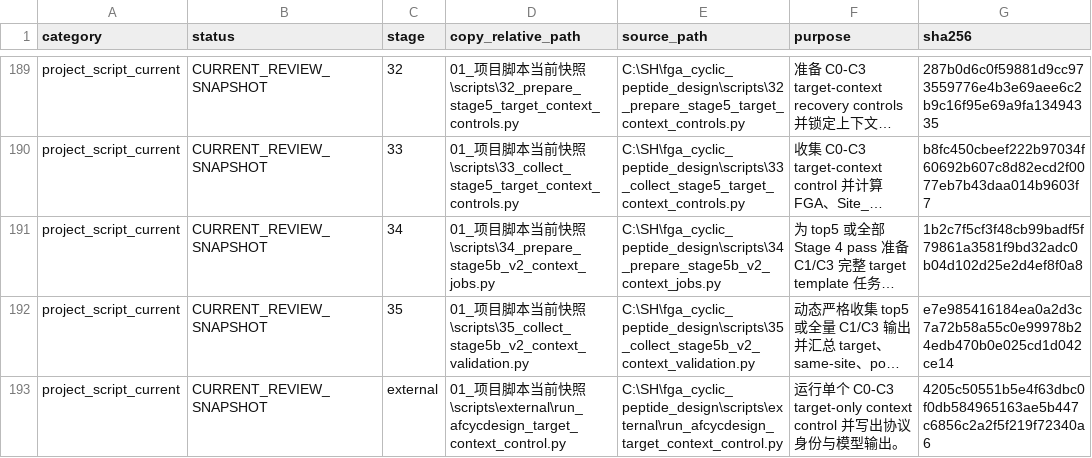
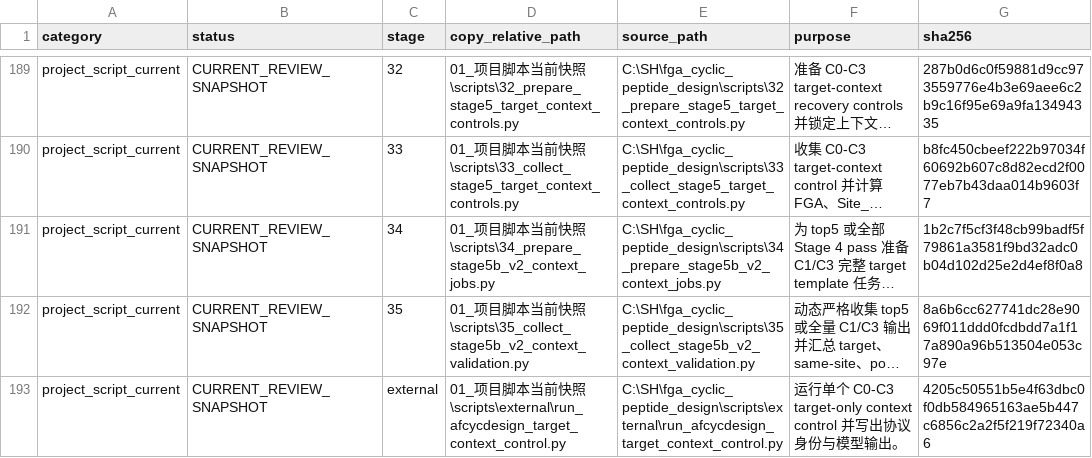
Before and after one commit to HS-DE/RFpeptide_ProteinMPNN_AfcycDesign, a CSV file: 脚本逐项清单.csv, drawn as a sheet; only a part is shown, gaps mark what is left out; long unchanged cells end in …; the diff covers the shown part only; the diff names each change by its address in the sheet, - before the commit and + after, or states it on an @@ line.

```diff
--- a/脚本逐项清单.csv
+++ b/脚本逐项清单.csv
-G192 (sha256): e7e985416184ea0a2d3c7a72b58a55c0e99978b24edb470b0e025cd1d042ce14
+G192 (sha256): 8a6b6cc627741dc28e9069f011ddd0fcdbdd7a1f17a890a96b513504e053c97e
```
Also changed, not shown: 4 edited cells elsewhere in this file, SHA256SUMS.csv, 5 other files.
